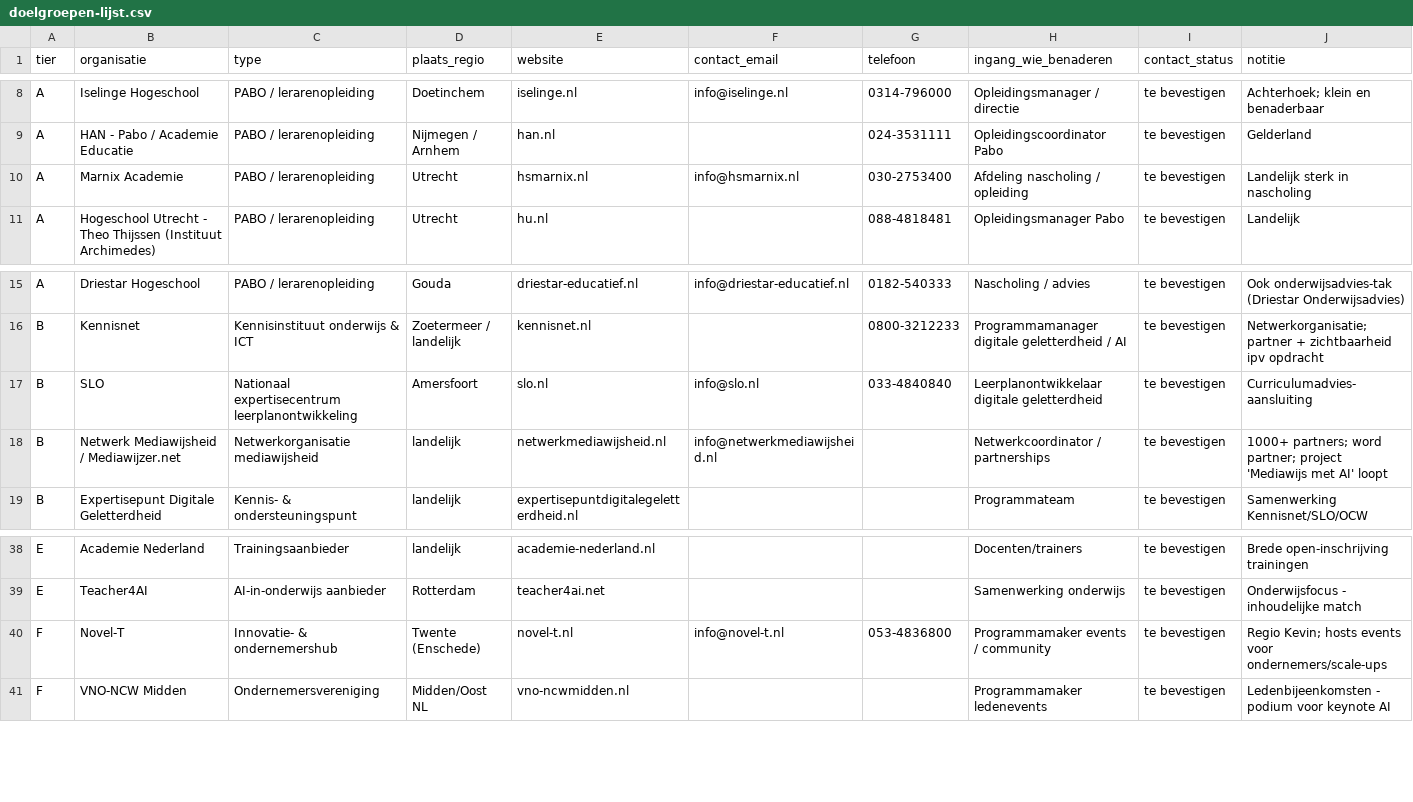
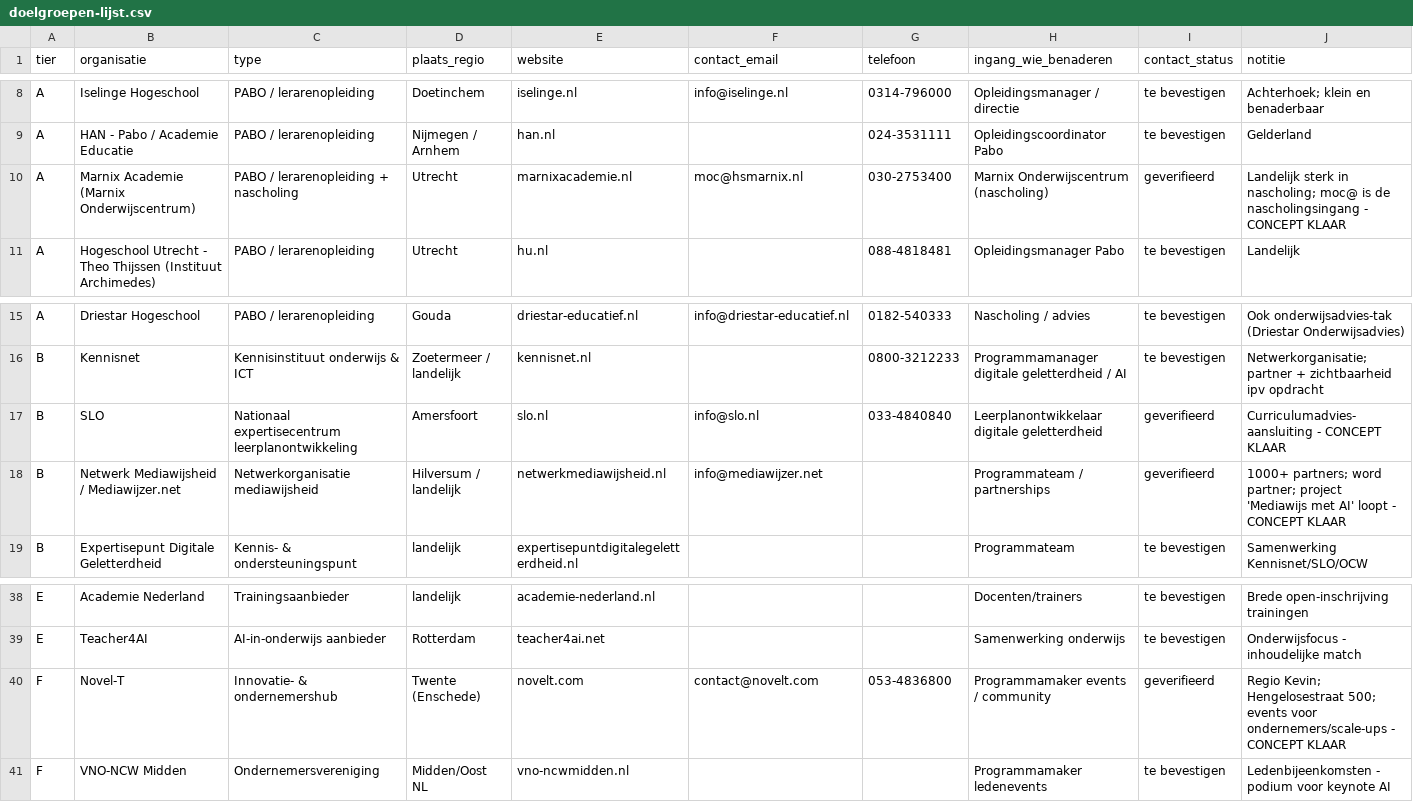
Before and after one commit to Herobot-klassenassistent/STORMSTUDIO, a CSV file: outreach/ai-literacy/doelgroepen-lijst.csv, drawn as a sheet; only a part is shown, gaps mark what is left out.

```diff
--- a/outreach/ai-literacy/doelgroepen-lijst.csv
+++ b/outreach/ai-literacy/doelgroepen-lijst.csv
@@ -9,3 +9,3 @@ A,Iselinge Hogeschool,PABO / lerarenopleiding,Doetinchem,iselinge.nl,info@iselin
 A,HAN - Pabo / Academie Educatie,PABO / lerarenopleiding,Nijmegen / Arnhem,han.nl,,024-3531111,Opleidingscoordinator Pabo,te bevestigen,Gelderland
-A,Marnix Academie,PABO / lerarenopleiding,Utrecht,hsmarnix.nl,info@hsmarnix.nl,030-2753400,Afdeling nascholing / opleiding,te bevestigen,Landelijk sterk in nascholing
+A,Marnix Academie (Marnix Onderwijscentrum),PABO / lerarenopleiding + nascholing,Utrecht,marnixacademie.nl,moc@hsmarnix.nl,030-2753400,Marnix Onderwijscentrum (nascholing),geverifieerd,Landelijk sterk in nascholing; moc@ is de nascholingsingang - CONCEPT KLAAR
 A,Hogeschool Utrecht - Theo Thijssen (Instituut Archimedes),PABO / lerarenopleiding,Utrecht,hu.nl,,088-4818481,Opleidingsmanager Pabo,te bevestigen,Landelijk
@@ -16,4 +16,4 @@ A,Driestar Hogeschool,PABO / lerarenopleiding,Gouda,driestar-educatief.nl,info@d
 B,Kennisnet,Kennisinstituut onderwijs & ICT,Zoetermeer / landelijk,kennisnet.nl,,0800-3212233,Programmamanager digitale geletterdheid / AI,te bevestigen,Netwerkorganisatie; partner + zichtbaarheid ipv opdracht
-B,SLO,Nationaal expertisecentrum leerplanontwikkeling,Amersfoort,slo.nl,info@slo.nl,033-4840840,Leerplanontwikkelaar digitale geletterdheid,te bevestigen,Curriculumadvies-aansluiting
-B,Netwerk Mediawijsheid / Mediawijzer.net,Netwerkorganisatie mediawijsheid,landelijk,netwerkmediawijsheid.nl,info@netwerkmediawijsheid.nl,,Netwerkcoordinator / partnerships,te bevestigen,1000+ partners; word partner; project 'Mediawijs met AI' loopt
+B,SLO,Nationaal expertisecentrum leerplanontwikkeling,Amersfoort,slo.nl,info@slo.nl,033-4840840,Leerplanontwikkelaar digitale geletterdheid,geverifieerd,Curriculumadvies-aansluiting - CONCEPT KLAAR
+B,Netwerk Mediawijsheid / Mediawijzer.net,Netwerkorganisatie mediawijsheid,Hilversum / landelijk,netwerkmediawijsheid.nl,info@mediawijzer.net,,Programmateam / partnerships,geverifieerd,1000+ partners; word partner; project 'Mediawijs met AI' loopt - CONCEPT KLAAR
 B,Expertisepunt Digitale Geletterdheid,Kennis- & ondersteuningspunt,landelijk,expertisepuntdigitalegeletterdheid.nl,,,Programmateam,te bevestigen,Samenwerking Kennisnet/SLO/OCW
@@ -39,3 +39,3 @@ E,Academie Nederland,Trainingsaanbieder,landelijk,academie-nederland.nl,,,Docent
 E,Teacher4AI,AI-in-onderwijs aanbieder,Rotterdam,teacher4ai.net,,,Samenwerking onderwijs,te bevestigen,Onderwijsfocus - inhoudelijke match
-F,Novel-T,Innovatie- & ondernemershub,Twente (Enschede),novel-t.nl,info@novel-t.nl,053-4836800,Programmamaker events / community,te bevestigen,Regio Kevin; hosts events voor ondernemers/scale-ups
+F,Novel-T,Innovatie- & ondernemershub,Twente (Enschede),novelt.com,contact@novelt.com,053-4836800,Programmamaker events / community,geverifieerd,Regio Kevin; Hengelosestraat 500; events voor ondernemers/scale-ups - CONCEPT KLAAR
 F,VNO-NCW Midden,Ondernemersvereniging,Midden/Oost NL,vno-ncwmidden.nl,,,Programmamaker ledenevents,te bevestigen,Ledenbijeenkomsten - podium voor keynote AI
```
Also changed, not shown: outreach/ai-literacy/respons-tracker.csv.
